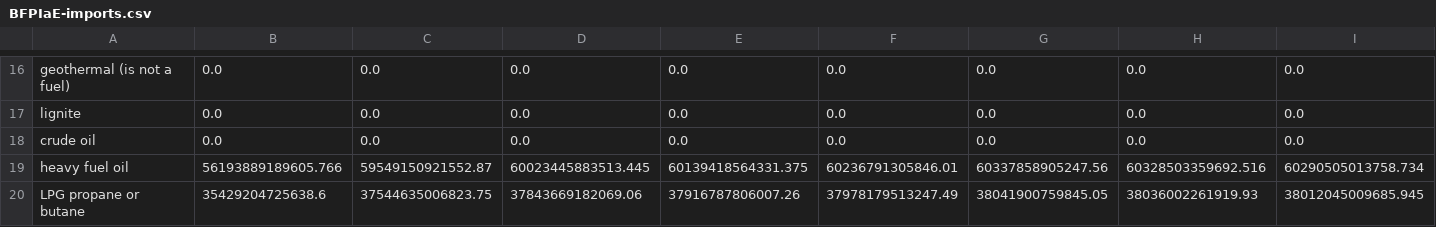
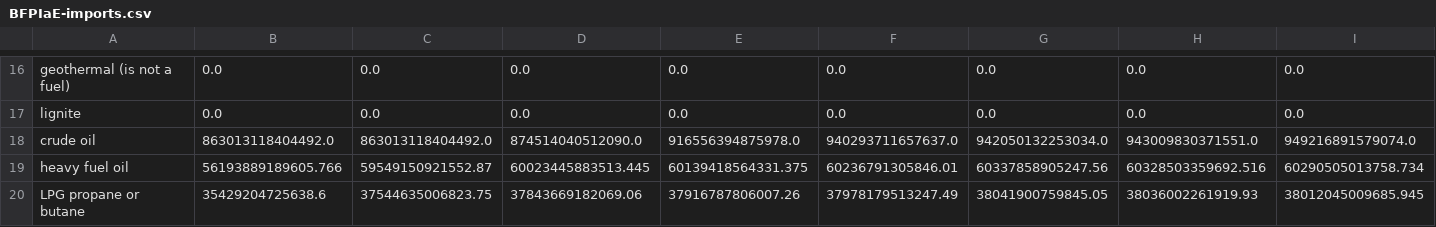
Before and after one commit to EnergyInnovation/eps-newjersey, a CSV file: InputData/fuels/BFPIaE/BFPIaE-imports.csv, drawn as a sheet; only a part is shown, gaps mark what is left out; removed rows and columns are numbered as before the commit, all else as after; rows hold the shown columns only; the diff names each change by its address in the sheet, - before the commit and + after, or states it on an @@ line.

```diff
--- a/InputData/fuels/BFPIaE/BFPIaE-imports.csv
+++ b/InputData/fuels/BFPIaE/BFPIaE-imports.csv
-row 18: crude oil | 0.0 | 0.0 | 0.0 | 0.0 | 0.0 | 0.0 | 0.0 | 0.0
+row 18: crude oil | 863013118404492.0 | 863013118404492.0 | 874514040512090.0 | 916556394875978.0 | 940293711657637.0 | 942050132253034.0 | 943009830371551.0 | 949216891579074.0
```
Also changed, not shown: InputData/elec/BGDPbES/BGDPbES.csv, InputData/fuels/BFPaT/BFPaT-fueltax-natgas.csv, 10 other files.
